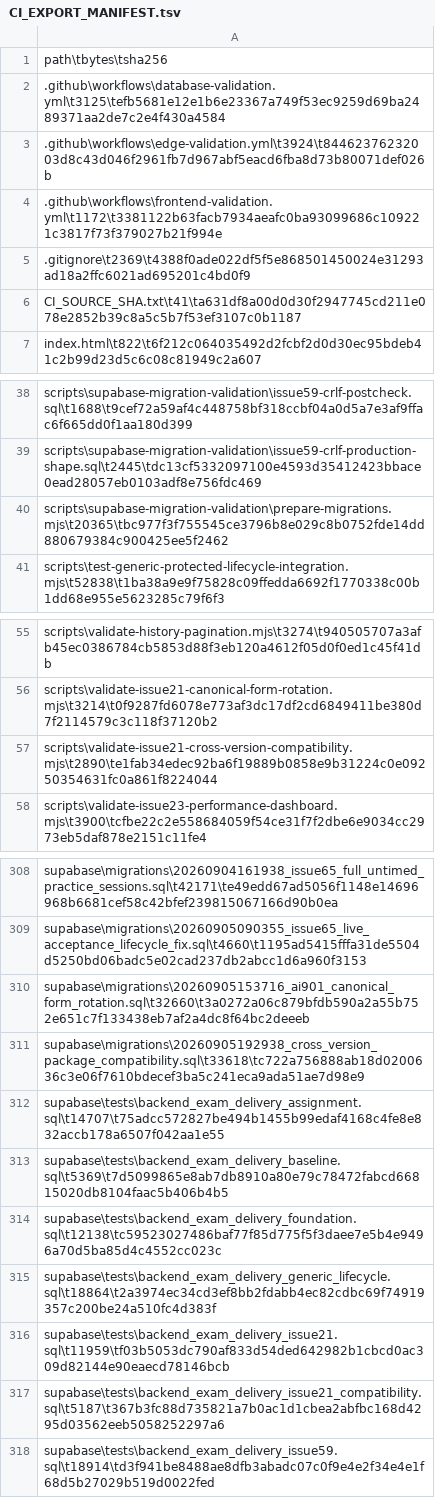
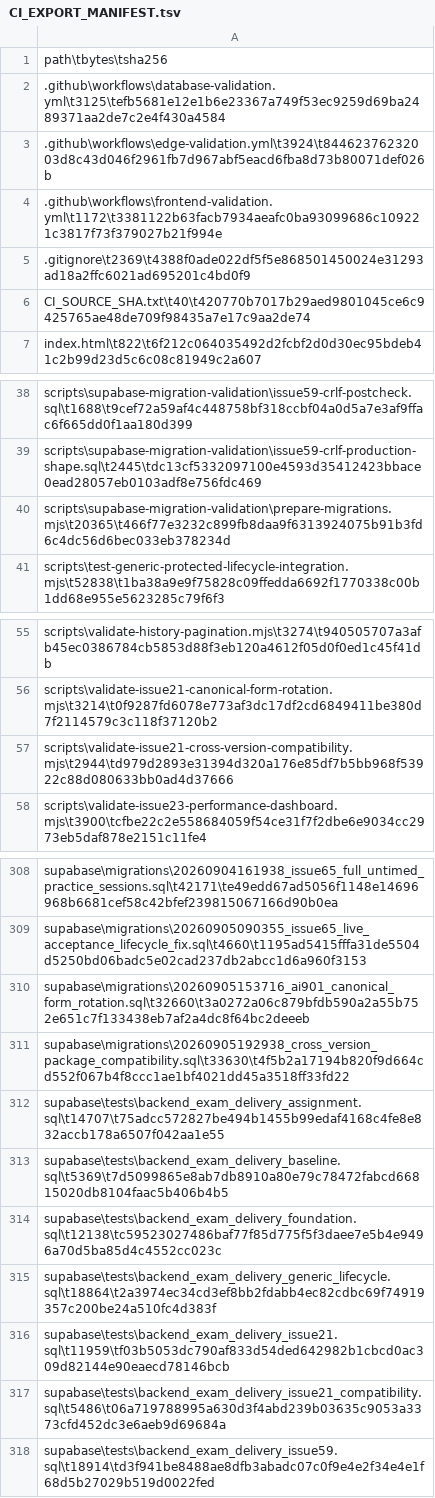
Before and after one commit to SAFFR0NM0NEY/cert-sim-platform-ci-public, a TSV file: CI_EXPORT_MANIFEST.tsv, drawn as a sheet; only a part is shown, gaps mark what is left out.

Commit message:
test: validate portable current attempt discovery

```diff
--- a/CI_EXPORT_MANIFEST.tsv
+++ b/CI_EXPORT_MANIFEST.tsv
@@ -5,3 +5,3 @@ path\tbytes\tsha256
 .gitignore\t2369\t4388f0ade022df5f5e868501450024e31293ad18a2ffc6021ad695201c4bd0f9
-CI_SOURCE_SHA.txt\t41\ta631df8a00d0d30f2947745cd211e078e2852b39c8a5c5b7f53ef3107c0b1187
+CI_SOURCE_SHA.txt\t40\t420770b7017b29aed9801045ce6c9425765ae48de709f98435a7e17c9aa2de74
 index.html\t822\t6f212c064035492d2fcbf2d0d30ec95bdeb41c2b99d23d5c6c08c81949c2a607
@@ -39,3 +39,3 @@ scripts\supabase-migration-validation\issue59-crlf-postcheck.sql\t1688\t9cef72a5
 scripts\supabase-migration-validation\issue59-crlf-production-shape.sql\t2445\tdc13cf5332097100e4593d35412423bbace0ead28057eb0103adf8e756fdc469
-scripts\supabase-migration-validation\prepare-migrations.mjs\t20365\tbc977f3f755545ce3796b8e029c8b0752fde14dd880679384c900425ee5f2462
+scripts\supabase-migration-validation\prepare-migrations.mjs\t20365\t466f77e3232c899fb8daa9f6313924075b91b3fd6c4dc56d6bec033eb378234d
 scripts\test-generic-protected-lifecycle-integration.mjs\t52838\t1ba38a9e9f75828c09ffedda6692f1770338c00b1dd68e955e5623285c79f6f3
@@ -56,3 +56,3 @@ scripts\validate-history-pagination.mjs\t3274\t940505707a3afb45ec0386784cb5853d8
 scripts\validate-issue21-canonical-form-rotation.mjs\t3214\t0f9287fd6078e773af3dc17df2cd6849411be380d7f2114579c3c118f37120b2
-scripts\validate-issue21-cross-version-compatibility.mjs\t2890\te1fab34edec92ba6f19889b0858e9b31224c0e09250354631fc0a861f8224044
+scripts\validate-issue21-cross-version-compatibility.mjs\t2944\td979d2893e31394d320a176e85df7b5bb968f53922c88d080633bb0ad4d37666
 scripts\validate-issue23-performance-dashboard.mjs\t3900\tcfbe22c2e558684059f54ce31f7f2dbe6e9034cc2973eb5daf878e2151c11fe4
@@ -310,3 +310,3 @@ supabase\migrations\20260905090355_issue65_live_acceptance_lifecycle_fix.sql\t46
 supabase\migrations\20260905153716_ai901_canonical_form_rotation.sql\t32660\t3a0272a06c879bfdb590a2a55b752e651c7f133438eb7af2a4dc8f64bc2deeeb
-supabase\migrations\20260905192938_cross_version_package_compatibility.sql\t33618\tc722a756888ab18d0200636c3e06f7610bdecef3ba5c241eca9ada51ae7d98e9
+supabase\migrations\20260905192938_cross_version_package_compatibility.sql\t33630\t4f5b2a17194b820f9d664cd552f067b4f8ccc1ae1bf4021dd45a3518ff33fd22
 supabase\tests\backend_exam_delivery_assignment.sql\t14707\t75adcc572827be494b1455b99edaf4168c4fe8e832accb178a6507f042aa1e55
@@ -316,3 +316,3 @@ supabase\tests\backend_exam_delivery_generic_lifecycle.sql\t18864\t2a3974ec34cd3
 supabase\tests\backend_exam_delivery_issue21.sql\t11959\tf03b5053dc790af833d54ded642982b1cbcd0ac309d82144e90eaecd78146bcb
-supabase\tests\backend_exam_delivery_issue21_compatibility.sql\t5187\t367b3fc88d735821a7b0ac1d1cbea2abfbc168d4295d03562eeb5058252297a6
+supabase\tests\backend_exam_delivery_issue21_compatibility.sql\t5486\t06a719788995a630d3f4abd239b03635c9053a3373cfd452dc3e6aeb9d69684a
 supabase\tests\backend_exam_delivery_issue59.sql\t18914\td3f941be8488ae8dfb3abadc07c0f9e4e2f34e4e1f68d5b27029b519d0022fed
```
Also changed, not shown: 5 other files.
